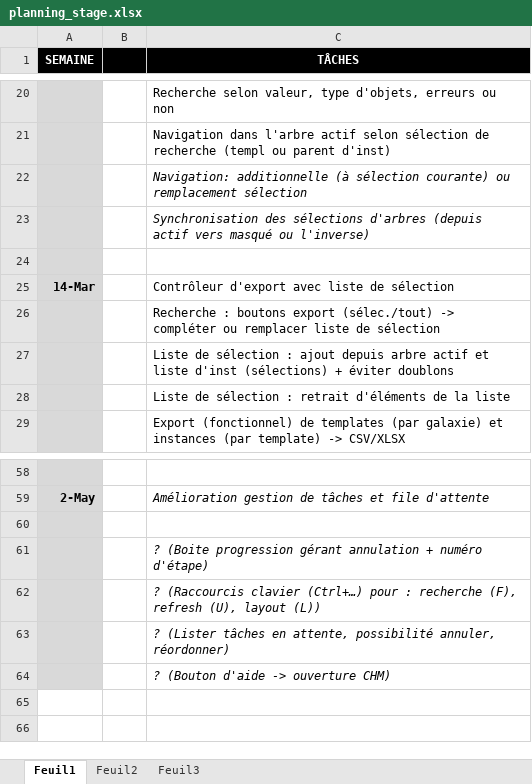
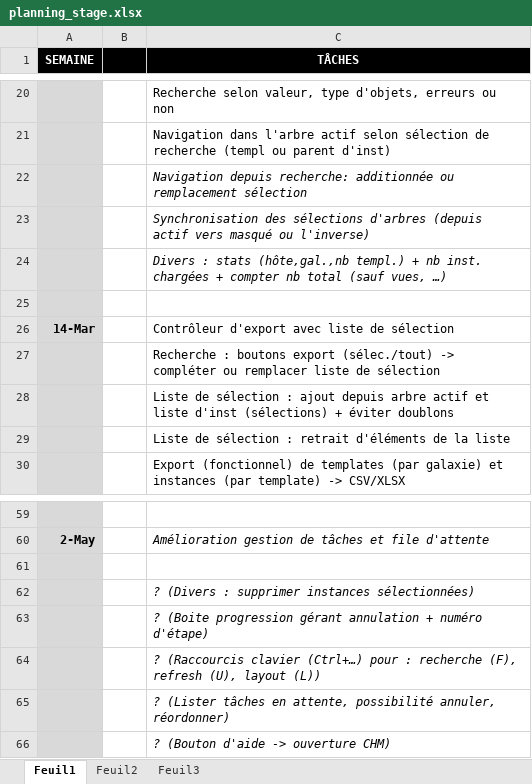
Before and after one commit to vinders/management_export_app_2016, an Excel workbook: planning_stage.xlsx, sheet Feuil1, drawn as a sheet; only a part is shown, gaps mark what is left out; values as stored, in another font and other column widths than the file's, no borders; the diff names each change by its address in the sheet, - before the commit and + after, or states it on an @@ line.

Commit message:
Màj planning

```diff
--- a/planning_stage.xlsx (sheet Feuil1)
+++ b/planning_stage.xlsx (sheet Feuil1)
-C22 (TÂCHES): Navigation: additionnelle (à sélection courante) ou remplacement…
+C22 (TÂCHES): Navigation depuis recherche: additionnée ou remplacement…
+row 24:  |  | Divers : stats (hôte,gal.,nb templ.) + nb inst. chargées + compter nb total (sauf vues, …)
+row 62:  |  | ? (Divers : supprimer instances sélectionnées)
```
